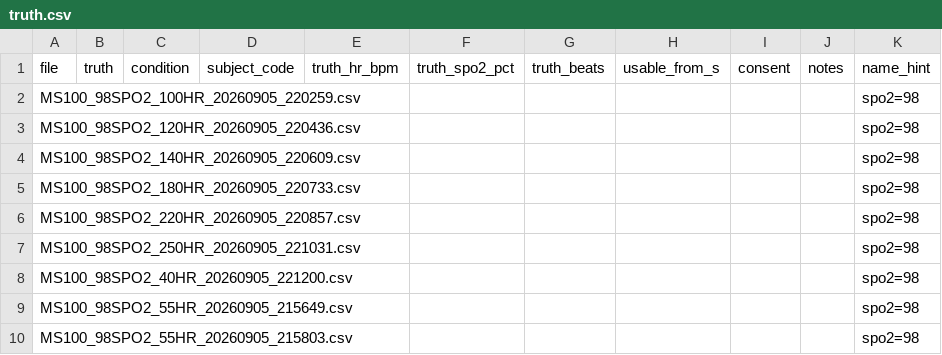
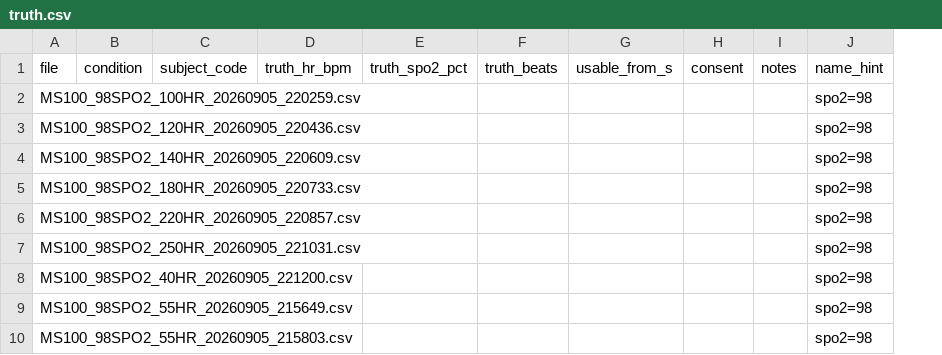
Before and after one commit to medicalopenworld/PulseNest, a CSV file: captures/truth.csv, drawn as a sheet; only a part is shown; the diff names each change by its address in the sheet, - before the commit and + after, or states it on an @@ line.

```diff
--- a/captures/truth.csv
+++ b/captures/truth.csv
-column B, row 1: truth
```
Also changed, not shown: 11 other files.
